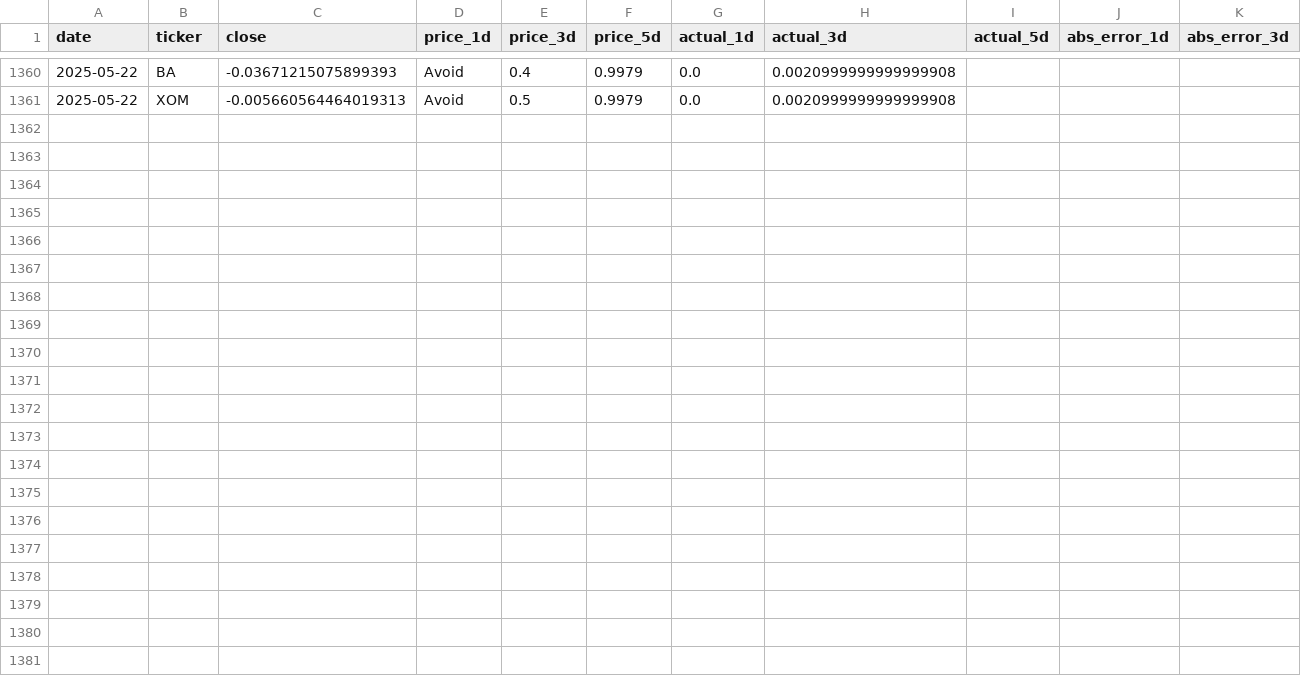
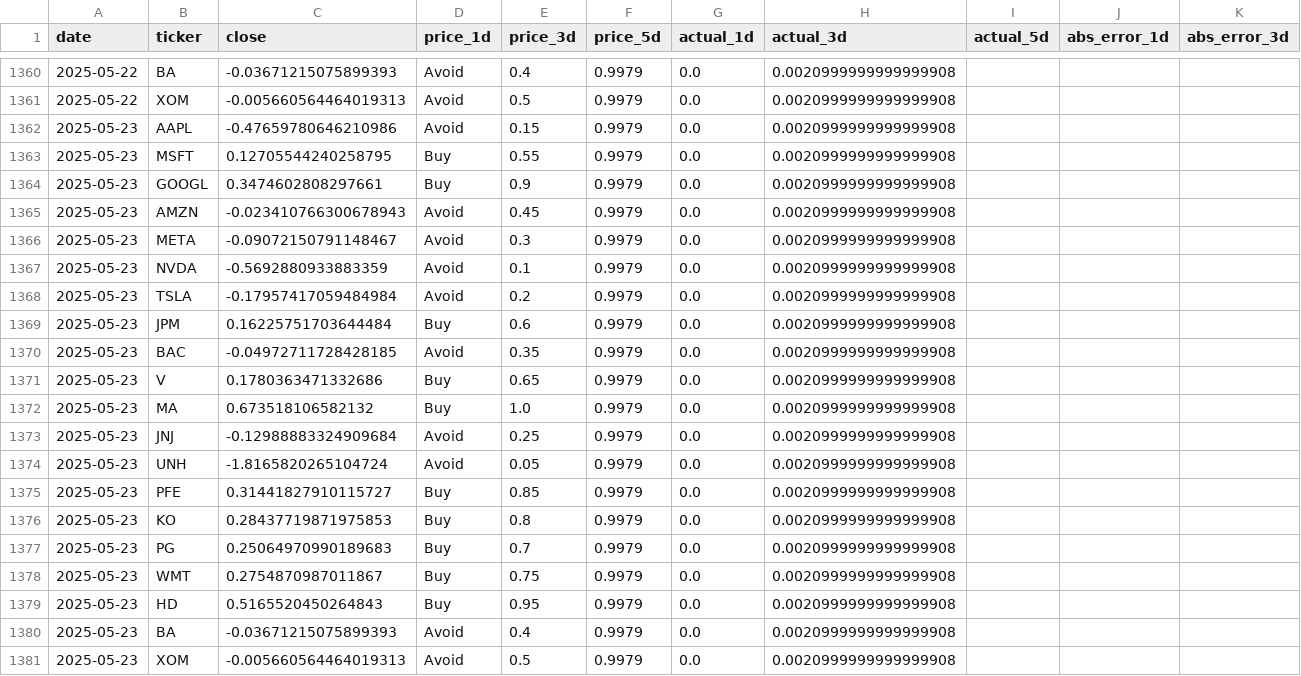
Before and after one commit to amfs11/momentum-dashboard, a CSV file: scripts/logs/prediction_log.csv, drawn as a sheet; only a part is shown, gaps mark what is left out; rows hold the shown columns only; the diff names each change by its address in the sheet, - before the commit and + after, or states it on an @@ line.

```diff
--- a/scripts/logs/prediction_log.csv
+++ b/scripts/logs/prediction_log.csv
+row 1362: 2025-05-23 | AAPL | -0.47659780646210986 | Avoid | 0.15 | 0.9979 | 0.0 | 0.0020999999999999908
+row 1363: 2025-05-23 | MSFT | 0.12705544240258795 | Buy | 0.55 | 0.9979 | 0.0 | 0.0020999999999999908
+row 1364: 2025-05-23 | GOOGL | 0.3474602808297661 | Buy | 0.9 | 0.9979 | 0.0 | 0.0020999999999999908
+row 1365: 2025-05-23 | AMZN | -0.023410766300678943 | Avoid | 0.45 | 0.9979 | 0.0 | 0.0020999999999999908
+row 1366: 2025-05-23 | META | -0.09072150791148467 | Avoid | 0.3 | 0.9979 | 0.0 | 0.0020999999999999908
+row 1367: 2025-05-23 | NVDA | -0.5692880933883359 | Avoid | 0.1 | 0.9979 | 0.0 | 0.0020999999999999908
+row 1368: 2025-05-23 | TSLA | -0.17957417059484984 | Avoid | 0.2 | 0.9979 | 0.0 | 0.0020999999999999908
+row 1369: 2025-05-23 | JPM | 0.16225751703644484 | Buy | 0.6 | 0.9979 | 0.0 | 0.0020999999999999908
+row 1370: 2025-05-23 | BAC | -0.04972711728428185 | Avoid | 0.35 | 0.9979 | 0.0 | 0.0020999999999999908
+row 1371: 2025-05-23 | V | 0.1780363471332686 | Buy | 0.65 | 0.9979 | 0.0 | 0.0020999999999999908
+row 1372: 2025-05-23 | MA | 0.673518106582132 | Buy | 1.0 | 0.9979 | 0.0 | 0.0020999999999999908
+row 1373: 2025-05-23 | JNJ | -0.12988883324909684 | Avoid | 0.25 | 0.9979 | 0.0 | 0.0020999999999999908
+row 1374: 2025-05-23 | UNH | -1.8165820265104724 | Avoid | 0.05 | 0.9979 | 0.0 | 0.0020999999999999908
+row 1375: 2025-05-23 | PFE | 0.31441827910115727 | Buy | 0.85 | 0.9979 | 0.0 | 0.0020999999999999908
+row 1376: 2025-05-23 | KO | 0.28437719871975853 | Buy | 0.8 | 0.9979 | 0.0 | 0.0020999999999999908
+row 1377: 2025-05-23 | PG | 0.25064970990189683 | Buy | 0.7 | 0.9979 | 0.0 | 0.0020999999999999908
+row 1378: 2025-05-23 | WMT | 0.2754870987011867 | Buy | 0.75 | 0.9979 | 0.0 | 0.0020999999999999908
+row 1379: 2025-05-23 | HD | 0.5165520450264843 | Buy | 0.95 | 0.9979 | 0.0 | 0.0020999999999999908
+row 1380: 2025-05-23 | BA | -0.03671215075899393 | Avoid | 0.4 | 0.9979 | 0.0 | 0.0020999999999999908
+row 1381: 2025-05-23 | XOM | -0.005660564464019313 | Avoid | 0.5 | 0.9979 | 0.0 | 0.0020999999999999908
```
Also changed, not shown: scripts/logs/unrealized_pnl.csv.
